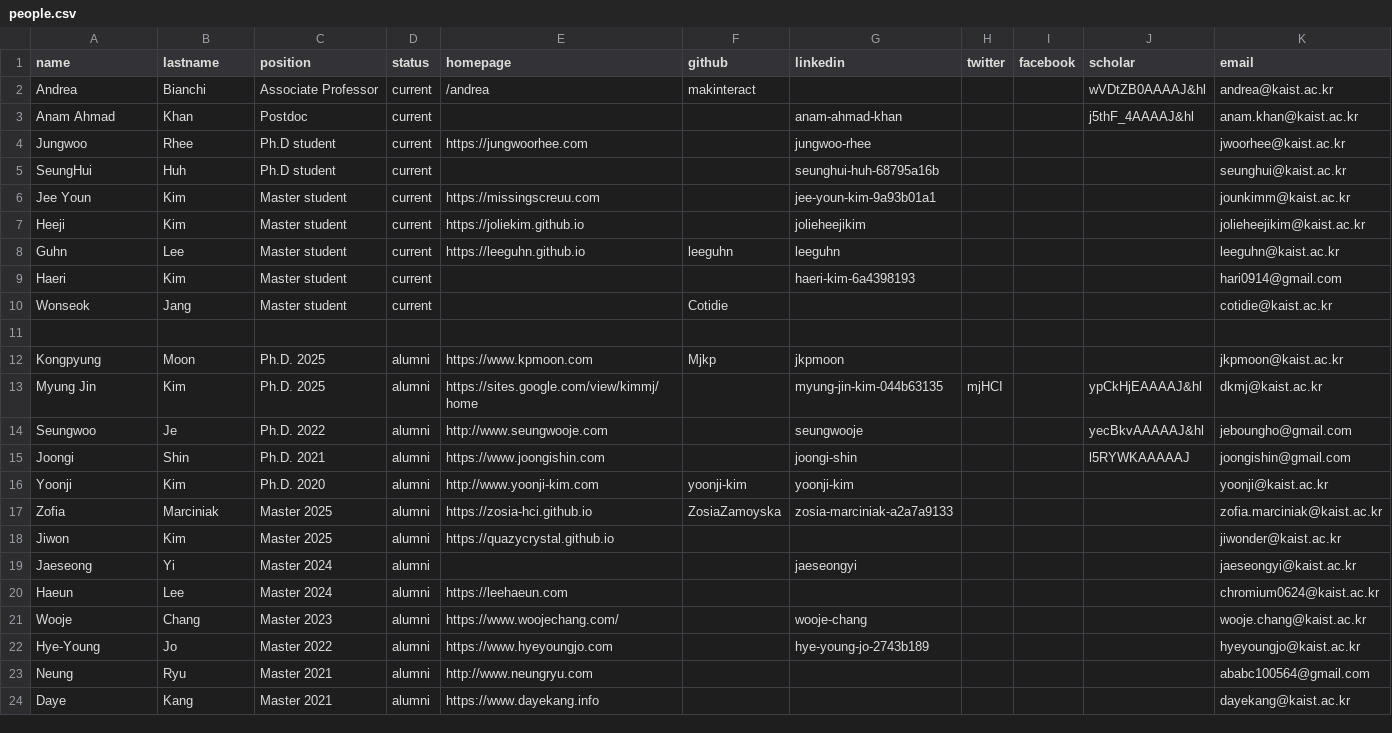
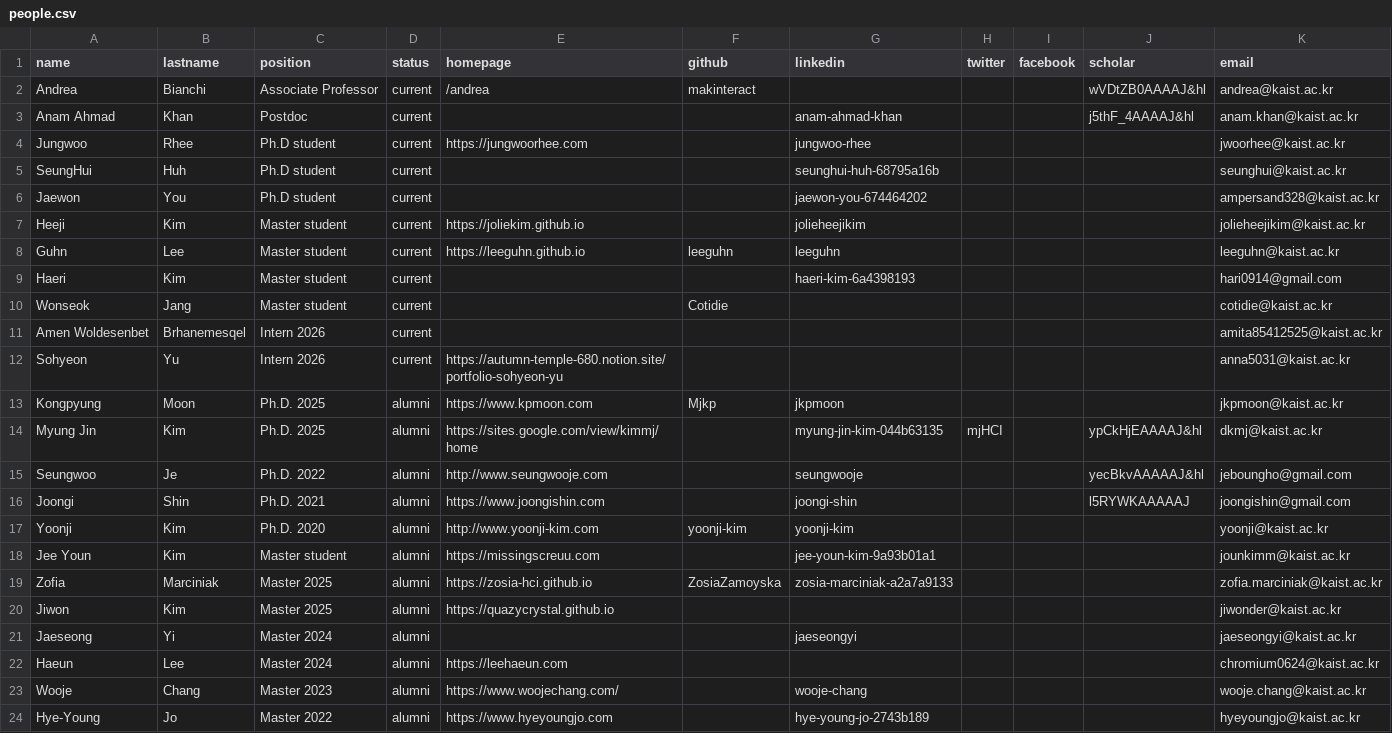
Before and after one commit to makelab-kaist/makelab.github.io, a CSV file: _data/people.csv, drawn as a sheet; only a part is shown; the shorter side is filled out with more unchanged rows.

Commit message:
Updated people and papers

```diff
--- a/_data/people.csv
+++ b/_data/people.csv
@@ -5,3 +5,3 @@ Jungwoo,Rhee,Ph.D student,current,https://jungwoorhee.com,,jungwoo-rhee,,,,jwoor
 SeungHui,Huh,Ph.D student,current,,,seunghui-huh-68795a16b,,,,seunghui@kaist.ac.kr
-Jee Youn,Kim,Master student,current,https://missingscreuu.com,,jee-youn-kim-9a93b01a1,,,,jounkimm@kaist.ac.kr
+Jaewon,You,Ph.D student,current,,,jaewon-you-674464202,,,,ampersand328@kaist.ac.kr
 Heeji,Kim,Master student,current,https://joliekim.github.io,,jolieheejikim,,,,jolieheejikim@kaist.ac.kr
@@ -10,3 +10,4 @@ Haeri,Kim,Master student,current,,,haeri-kim-6a4398193,,,,hari0914@gmail.com
 Wonseok,Jang,Master student,current,,Cotidie,,,,,cotidie@kaist.ac.kr
-
+Amen Woldesenbet,Brhanemesqel,Intern 2026,current,,,,,,,amita85412525@kaist.ac.kr
+Sohyeon,Yu,Intern 2026,current,https://autumn-temple-680.notion.site/portfolio-sohyeon-yu,,,,,,anna5031@kaist.ac.kr
 Kongpyung,Moon,Ph.D. 2025,alumni,https://www.kpmoon.com,Mjkp,jkpmoon,,,,jkpmoon@kaist.ac.kr
@@ -16,2 +17,3 @@ Joongi,Shin,Ph.D. 2021,alumni,https://www.joongishin.com,,joongi-shin,,,l5RYWKAA
 Yoonji,Kim,Ph.D. 2020,alumni,http://www.yoonji-kim.com,yoonji-kim,yoonji-kim,,,,yoonji@kaist.ac.kr
+Jee Youn,Kim,Master student,alumni,https://missingscreuu.com,,jee-youn-kim-9a93b01a1,,,,jounkimm@kaist.ac.kr
 Zofia,Marciniak,Master 2025,alumni,https://zosia-hci.github.io,ZosiaZamoyska,zosia-marciniak-a2a7a9133,,,,zofia.marciniak@kaist.ac.kr
```
Also changed, not shown: 4 other files.
